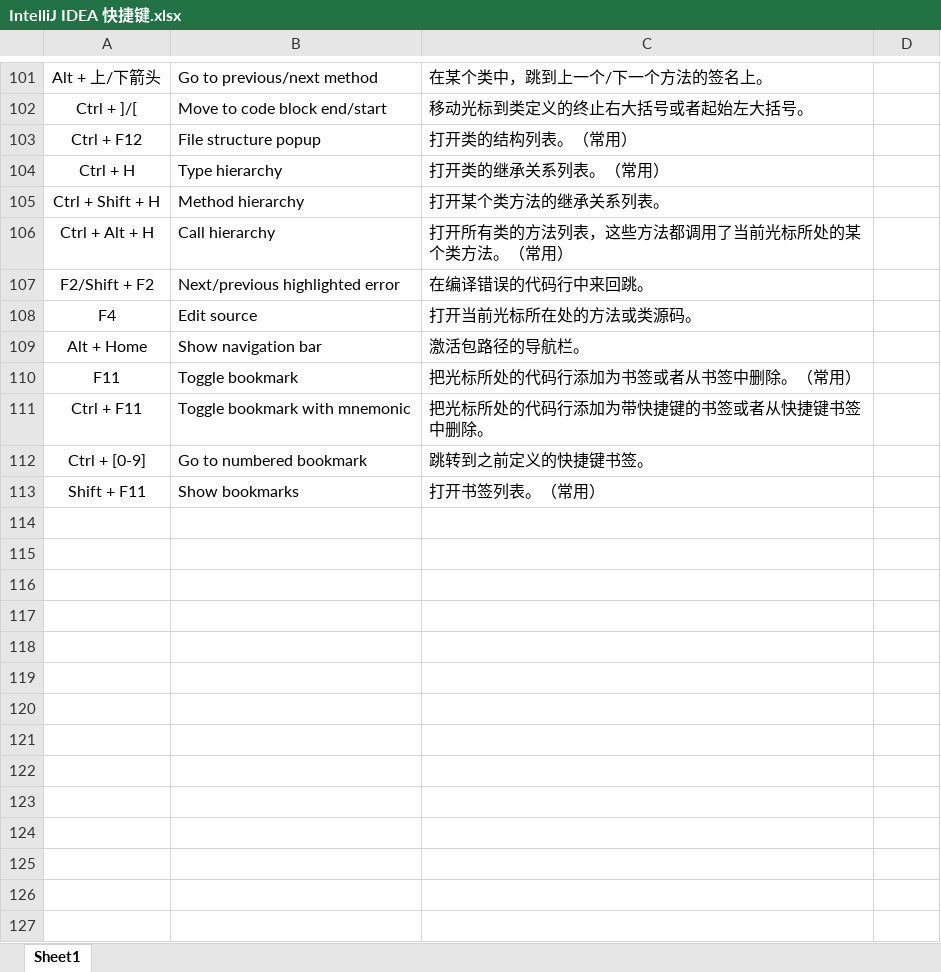
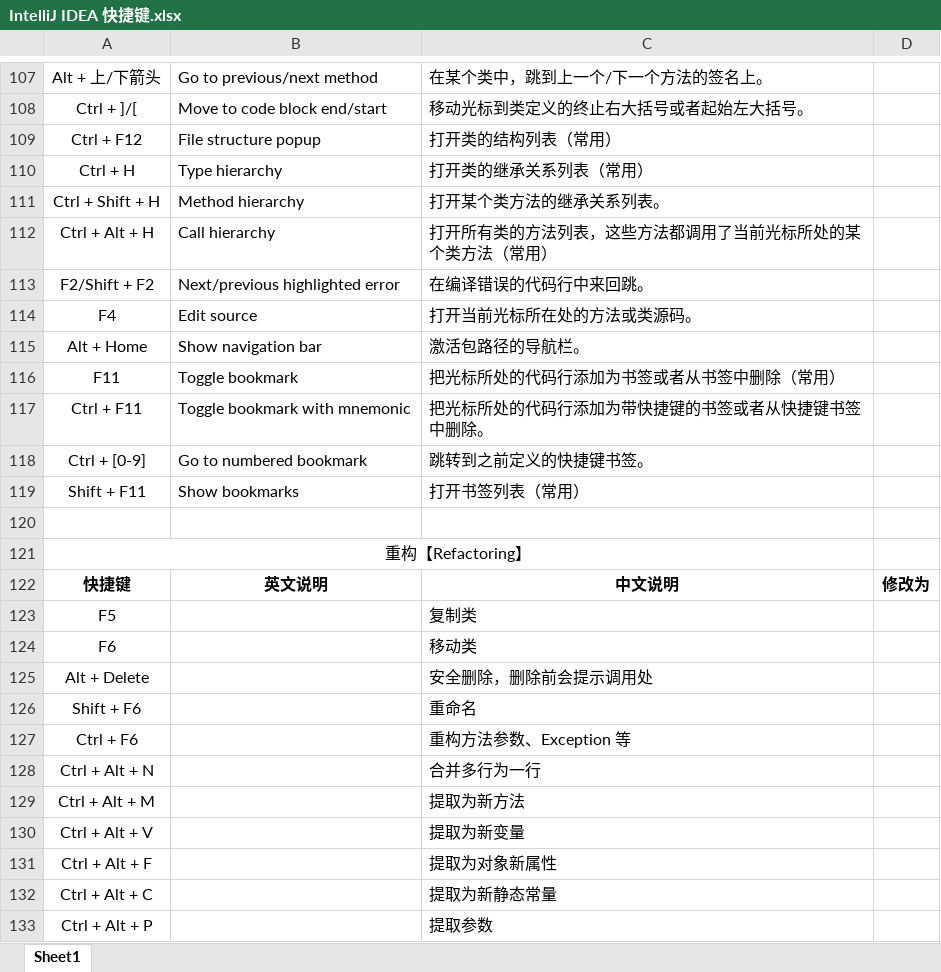
Before and after one commit to MooNkirA/code-learning-note, an Excel workbook: note attachments/99-其他/IntelliJ IDEA/IntelliJ IDEA 快捷键.xlsx, sheet Sheet1, drawn as a sheet; only a part is shown, gaps mark what is left out; values as stored, in another font and other column widths than the file's, no borders; conditional formats not drawn; addresses are those after the commit; the diff covers the shown part only; the diff names each change by its address in the sheet, - before the commit and + after, or states it on an @@ line.

```diff
--- a/note attachments/99-其他/IntelliJ IDEA/IntelliJ IDEA 快捷键.xlsx (sheet Sheet1)
+++ b/note attachments/99-其他/IntelliJ IDEA/IntelliJ IDEA 快捷键.xlsx (sheet Sheet1)
-C109: 打开类的结构列表。（常用）
+C109: 打开类的结构列表（常用）
-C110: 打开类的继承关系列表。（常用）
+C110: 打开类的继承关系列表（常用）
-C112: 打开所有类的方法列表，这些方法都调用了当前光标所处的某个类方法。（常用）
+C112: 打开所有类的方法列表，这些方法都调用了当前光标所处的某个类方法（常用）
-C116: 把光标所处的代码行添加为书签或者从书签中删除。（常用）
+C116: 把光标所处的代码行添加为书签或者从书签中删除（常用）
-C119: 打开书签列表。（常用）
+C119: 打开书签列表（常用）
+row 120: (empty)
+row 121: 重构【Refactoring】
+row 122: 快捷键 | 英文说明 | 中文说明 | 修改为
+row 123: F5 |  | 复制类
+row 124: F6 |  | 移动类
+row 125: Alt + Delete |  | 安全删除，删除前会提示调用处
+row 126: Shift + F6 |  | 重命名
+row 127: Ctrl + F6 |  | 重构方法参数、Exception 等
+row 128: Ctrl + Alt + N |  | 合并多行为一行
+row 129: Ctrl + Alt + M |  | 提取为新方法
+row 130: Ctrl + Alt + V |  | 提取为新变量
+row 131: Ctrl + Alt + F |  | 提取为对象新属性
+row 132: Ctrl + Alt + C |  | 提取为新静态常量
+row 133: Ctrl + Alt + P |  | 提取参数
```
Also changed, not shown: 6 added rows and 10 edited cells elsewhere in this sheet, 11 other files.
